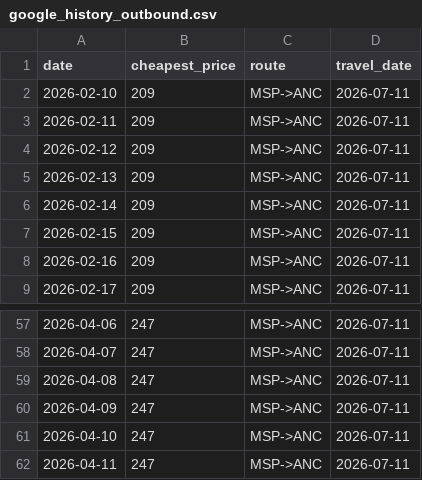
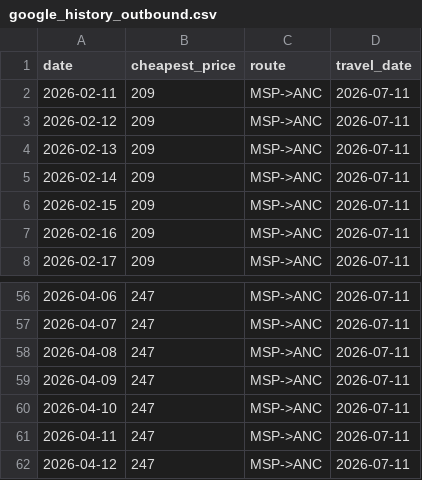
Before and after one commit to hartlcp32/MSPANC, a CSV file: docs/data/google_history_outbound.csv, drawn as a sheet; only a part is shown, gaps mark what is left out; removed rows and columns are numbered as before the commit, all else as after; the diff names each change by its address in the sheet, - before the commit and + after, or states it on an @@ line.

```diff
--- a/docs/data/google_history_outbound.csv
+++ b/docs/data/google_history_outbound.csv
-row 2: 2026-02-10 | 209 | MSP->ANC | 2026-07-11
+row 62: 2026-04-12 | 247 | MSP->ANC | 2026-07-11
```
Also changed, not shown: docs/data/price_history.csv.
